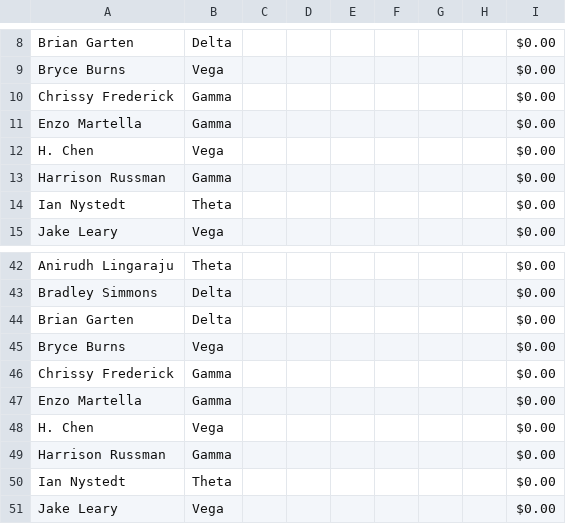
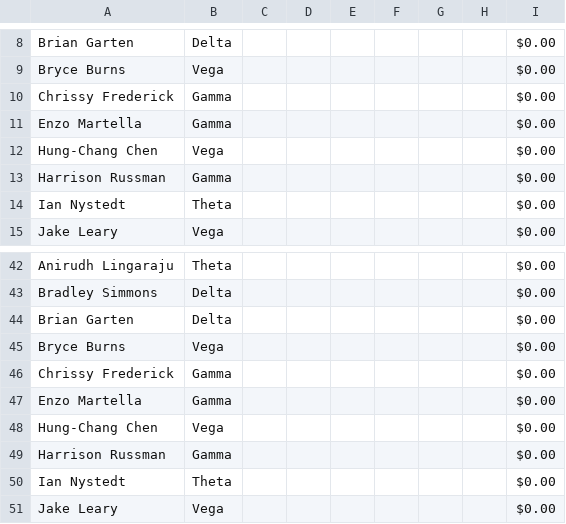
Before and after one commit to ecmgdashboard/ecmgCompAn, a CSV file: Comp An Analyst Pitch Holdings - Sheet1 (1).csv, drawn as a sheet; only a part is shown, gaps mark what is left out.

Commit message:
updated name in csv

```diff
--- a/Comp An Analyst Pitch Holdings - Sheet1 (1).csv
+++ b/Comp An Analyst Pitch Holdings - Sheet1 (1).csv
@@ -11,3 +11,3 @@ Chrissy Frederick,Gamma,,,,,,,$0.00
 Enzo Martella,Gamma,,,,,,,$0.00
-H. Chen,Vega,,,,,,,$0.00
+Hung-Chang Chen,Vega,,,,,,,$0.00
 Harrison Russman,Gamma,,,,,,,$0.00
@@ -47,3 +47,3 @@ Chrissy Frederick,Gamma,,,,,,,$0.00
 Enzo Martella,Gamma,,,,,,,$0.00
-H. Chen,Vega,,,,,,,$0.00
+Hung-Chang Chen,Vega,,,,,,,$0.00
 Harrison Russman,Gamma,,,,,,,$0.00
```
